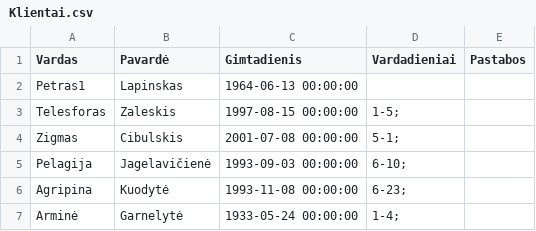
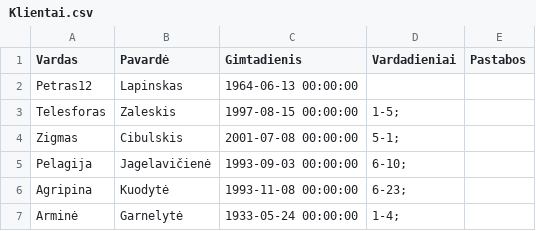
Before and after one commit to martynasstogisktu/bolivija, a CSV file: KlientuPrograma/KlientuPrograma/Klientai.csv, drawn as a sheet; only a part is shown.

```diff
--- a/KlientuPrograma/KlientuPrograma/Klientai.csv
+++ b/KlientuPrograma/KlientuPrograma/Klientai.csv
@@ -1,3 +1,3 @@
 Vardas,Pavardė,Gimtadienis,Vardadieniai,Pastabos
-Petras1,Lapinskas,1964-06-13 00:00:00,,
+Petras12,Lapinskas,1964-06-13 00:00:00,,
 Telesforas,Zaleskis,1997-08-15 00:00:00,1-5; ,
```
Also changed, not shown: 8 other files.
